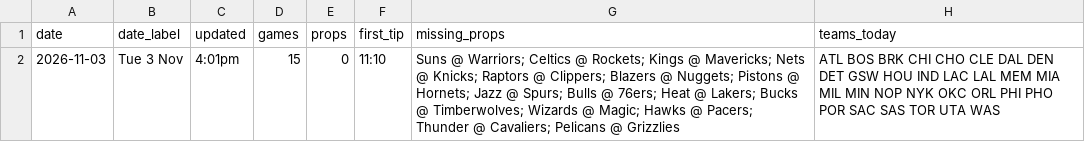
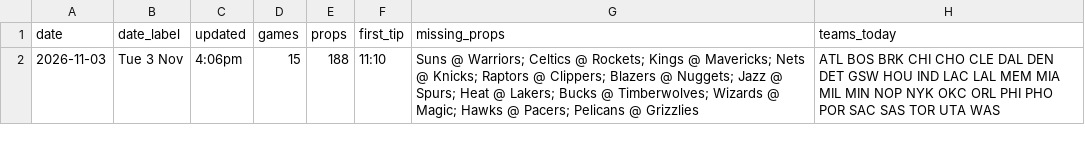
Before and after one commit to andrewkyriacou1993-lang/claudiopunt, a CSV file: data/meta_next.csv, drawn as a sheet.

```diff
--- a/data/meta_next.csv
+++ b/data/meta_next.csv
@@ -1,2 +1,2 @@
 date,date_label,updated,games,props,first_tip,missing_props,teams_today
-2026-11-03,Tue 3 Nov,4:01pm,15,0,11:10,Suns @ Warriors; Celtics @ Rockets; Kings @ Mavericks; Nets @ Knicks; Raptors @ Clippers; Blazers @ Nuggets; Pistons @ Hornets; Jazz @ Spurs; Bulls @ 76ers; Heat @ Lakers; Bucks @ Timberwolves; Wizards @ Magic; Hawks @ Pacers; Thunder @ Cavaliers; Pelicans @ Grizzlies,ATL BOS BRK CHI CHO CLE DAL DEN DET GSW HOU IND LAC LAL MEM MIA MIL MIN NOP NYK OKC ORL PHI PHO POR SAC SAS TOR UTA WAS
+2026-11-03,Tue 3 Nov,4:06pm,15,188,11:10,Suns @ Warriors; Celtics @ Rockets; Kings @ Mavericks; Nets @ Knicks; Raptors @ Clippers; Blazers @ Nuggets; Jazz @ Spurs; Heat @ Lakers; Bucks @ Timberwolves; Wizards @ Magic; Hawks @ Pacers; Pelicans @ Grizzlies,ATL BOS BRK CHI CHO CLE DAL DEN DET GSW HOU IND LAC LAL MEM MIA MIL MIN NOP NYK OKC ORL PHI PHO POR SAC SAS TOR UTA WAS
```
Also changed, not shown: data/best_next.csv, data/bets_next.csv, 6 other files.
